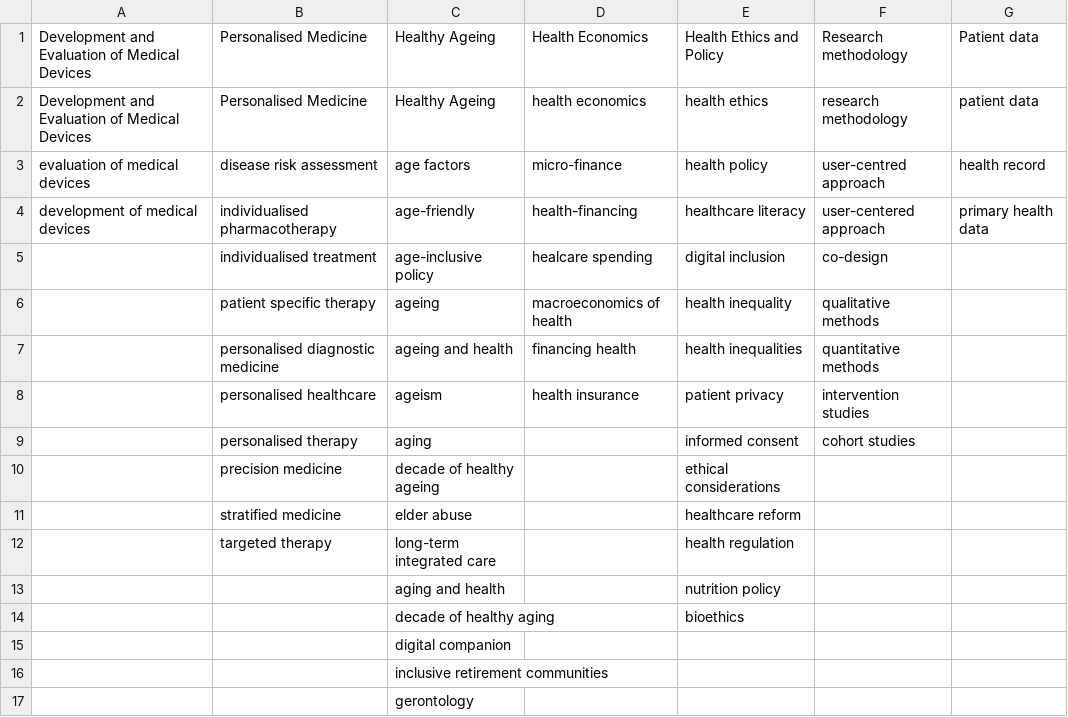
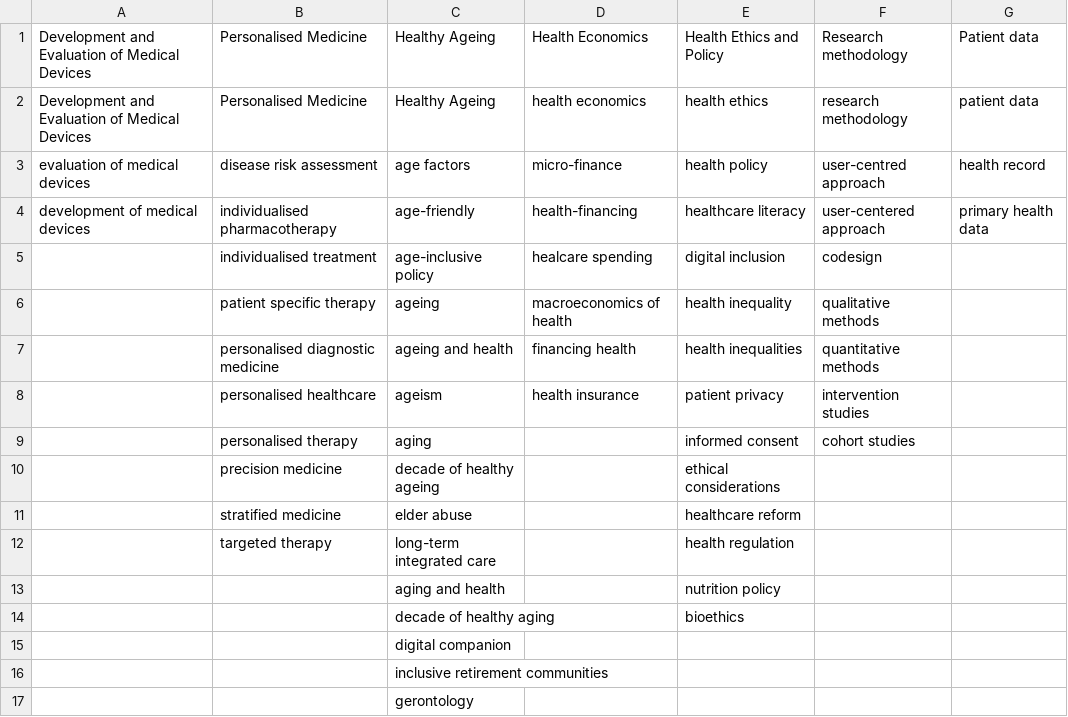
Before and after one commit to thatguy1104/NLP-Data-Mining-Engine, a CSV file: src/main/IHE_KEYWORDS/stringmatch_specialities.csv, drawn as a sheet.

```diff
--- a/src/main/IHE_KEYWORDS/stringmatch_specialities.csv
+++ b/src/main/IHE_KEYWORDS/stringmatch_specialities.csv
@@ -4,3 +4,3 @@ evaluation of medical devices,disease risk assessment,age factors,micro-finance,
 development of medical devices,individualised pharmacotherapy,age-friendly,health-financing,healthcare literacy,user-centered approach,primary health data
-,individualised treatment,age-inclusive policy,healcare spending,digital inclusion,co-design,
+,individualised treatment,age-inclusive policy,healcare spending,digital inclusion,codesign,
 ,patient specific therapy,ageing,macroeconomics of health,health inequality,qualitative methods,
```
Also changed, not shown: 11 other files.
